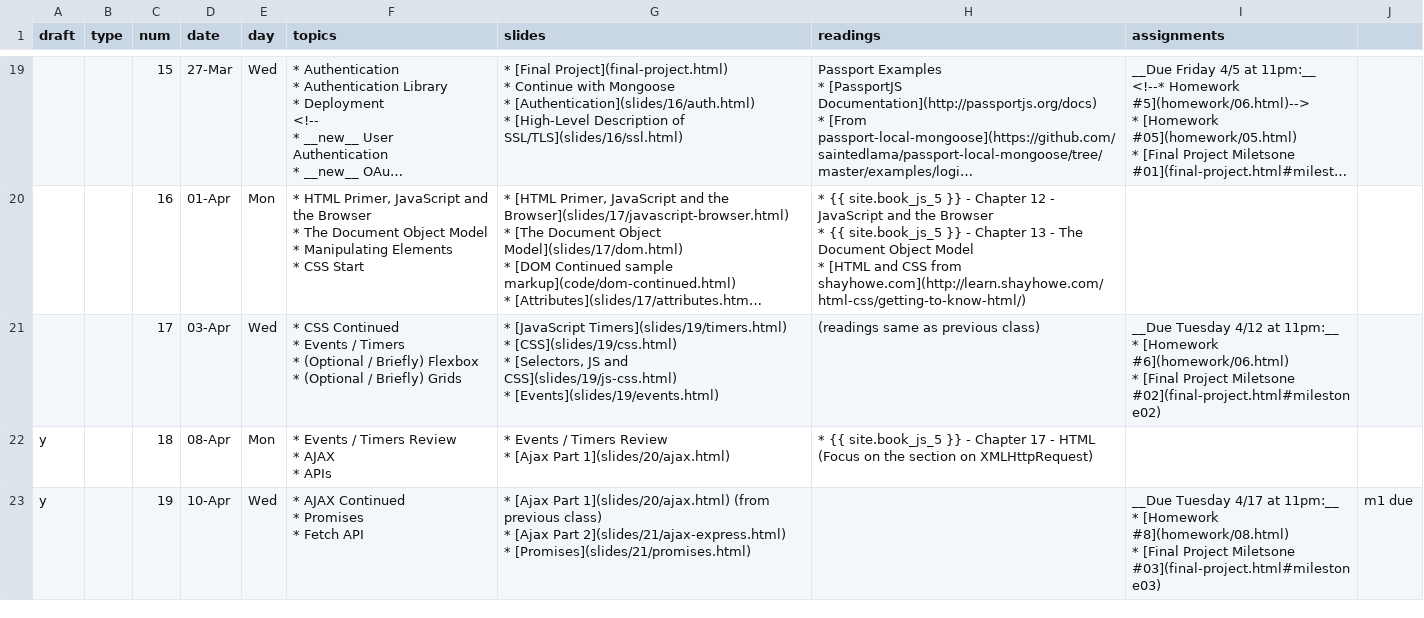
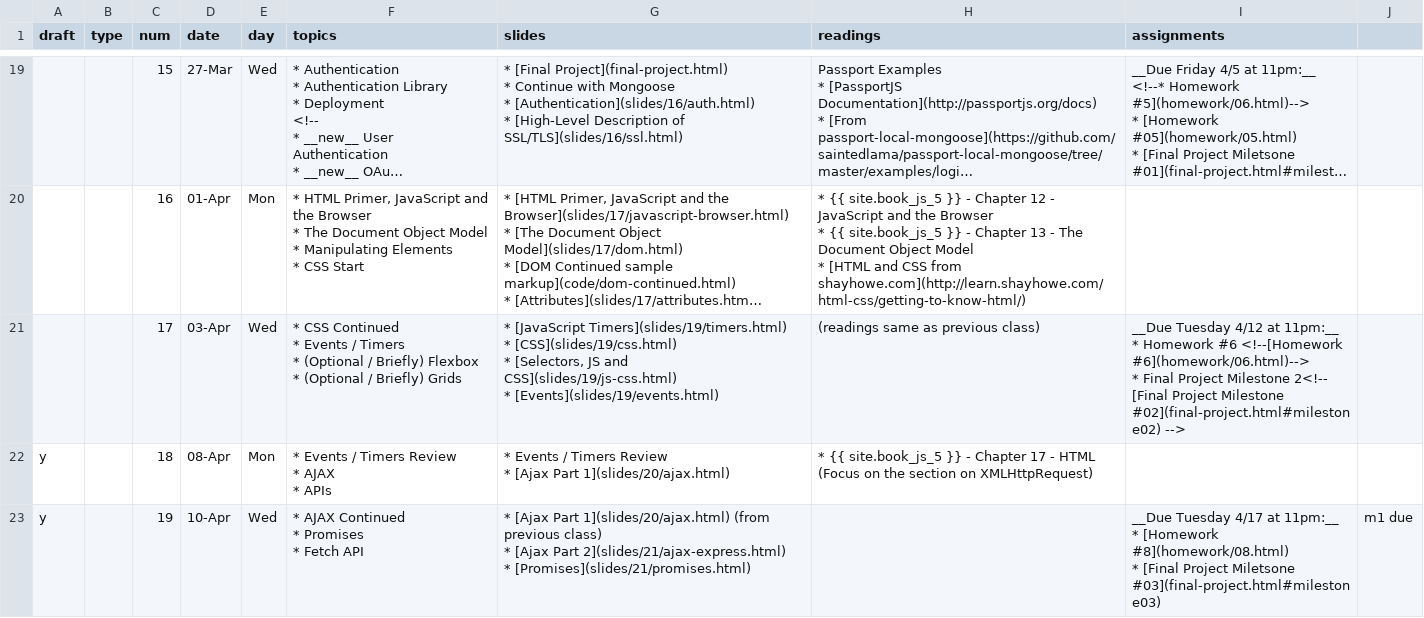
Before and after one commit to foureyes/csci-ua.0480-spring2019-008, a CSV file: _data/schedule.csv, drawn as a sheet; only a part is shown, gaps mark what is left out; long unchanged cells end in …; ↵ is a line break in a cell; the diff names each change by its address in the sheet, - before the commit and + after, or states it on an @@ line.

```diff
--- a/_data/schedule.csv
+++ b/_data/schedule.csv
-I21 (assignments): …11pm:__ ↵ * [Homework #6](homework/06.html) ↵ * [Final Project Miletsone #02](final-project.html#milestone02)
+I21 (assignments): …11pm:__ ↵ * Homework #6 <!--[Homework #6](homework/06.html)--> ↵ * Final Project Milestone 2<!-- [Final Project Milestone #02](final-project.html#milestone02) -->
```
Also changed, not shown: 1 other file.
